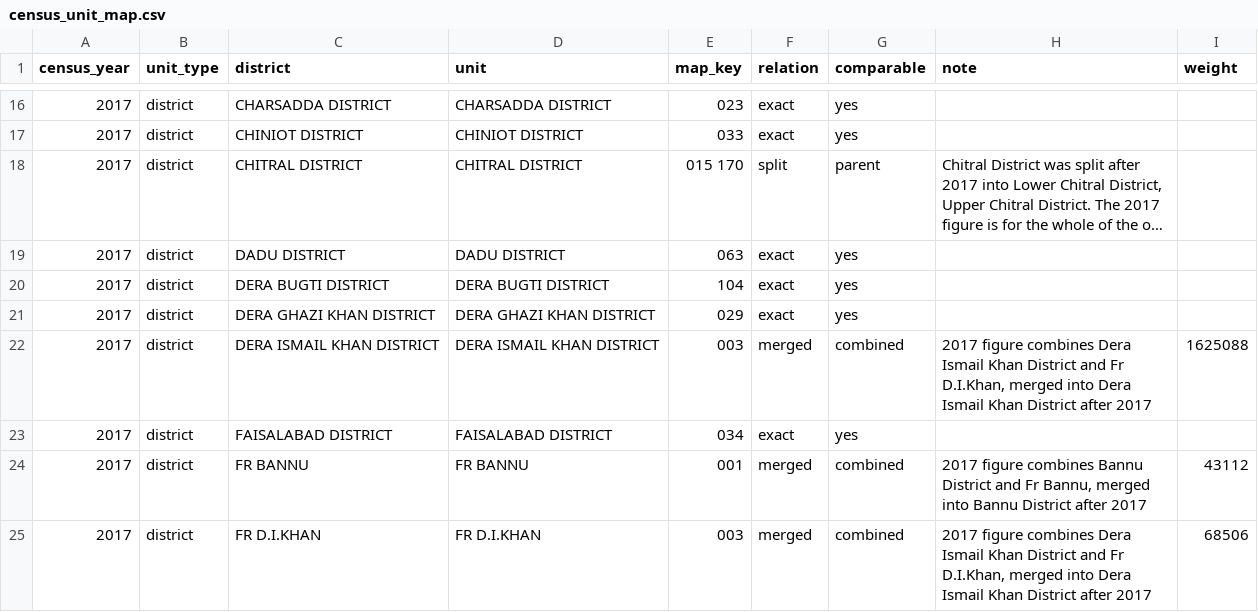
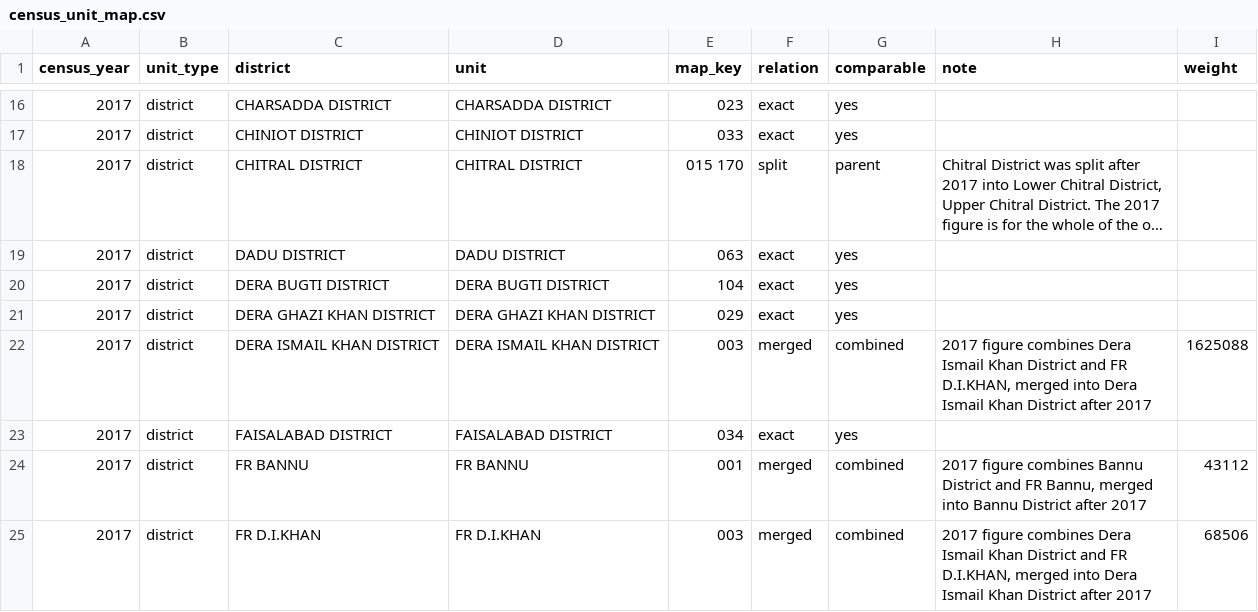
Before and after one commit to hibasameen/datadarbar, a CSV file: etl/census2017/census_unit_map.csv, drawn as a sheet; only a part is shown, gaps mark what is left out; long unchanged cells end in …; the diff covers the shown part only.

```diff
--- a/etl/census2017/census_unit_map.csv
+++ b/etl/census2017/census_unit_map.csv
@@ -21,5 +21,5 @@ census_year,unit_type,district,unit,map_key,relation,comparable,note,weight
 2017,district,DERA GHAZI KHAN DISTRICT,DERA GHAZI KHAN DISTRICT,029,exact,yes,,
-2017,district,DERA ISMAIL KHAN DISTRICT,DERA ISMAIL KHAN DISTRICT,003,merged,combined,"2017 figure combines Dera Ismail Khan District and Fr D.I.Khan, merged into Dera Ismail Khan District after 2017",1625088
+2017,district,DERA ISMAIL KHAN DISTRICT,DERA ISMAIL KHAN DISTRICT,003,merged,combined,"2017 figure combines Dera Ismail Khan District and FR D.I.KHAN, merged into Dera Ismail Khan District after 2017",1625088
 2017,district,FAISALABAD DISTRICT,FAISALABAD DISTRICT,034,exact,yes,,
-2017,district,FR BANNU,FR BANNU,001,merged,combined,"2017 figure combines Bannu District and Fr Bannu, merged into Bannu District after 2017",43112
-2017,district,FR D.I.KHAN,FR D.I.KHAN,003,merged,combined,"2017 figure combines Dera Ismail Khan District and Fr D.I.Khan, merged into Dera Ismail Khan District after 2017",68506
+2017,district,FR BANNU,FR BANNU,001,merged,combined,"2017 figure combines Bannu District and FR Bannu, merged into Bannu District after 2017",43112
+2017,district,FR D.I.KHAN,FR D.I.KHAN,003,merged,combined,"2017 figure combines Dera Ismail Khan District and FR D.I.KHAN, merged into Dera Ismail Khan District after 2017",68506
```
Also changed, not shown: 30 edited cells elsewhere in this file, 5 other files.
